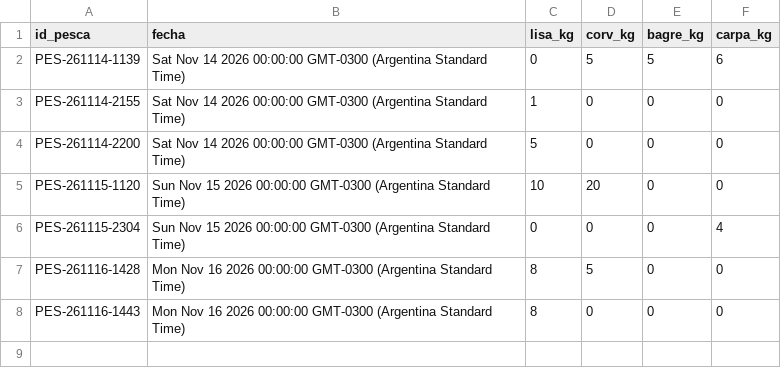
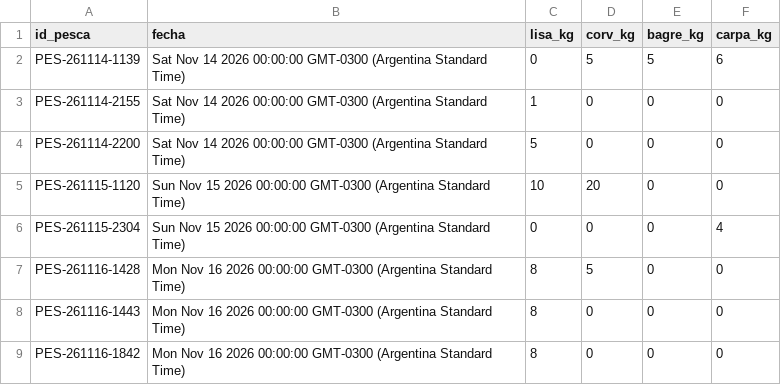
Before and after one commit to laboyacooperativakobo-cloud/Disponibilidad-Pesca, a CSV file: disponibilidad.csv, drawn as a sheet; the diff names each change by its address in the sheet, - before the commit and + after, or states it on an @@ line.

Commit message:
Actualización automática de disponibilidad

```diff
--- a/disponibilidad.csv
+++ b/disponibilidad.csv
+row 9: PES-261116-1842 | Mon Nov 16 2026 00:00:00 GMT-0300 (Argentina Standard Time) | 8 | 0 | 0 | 0
```
